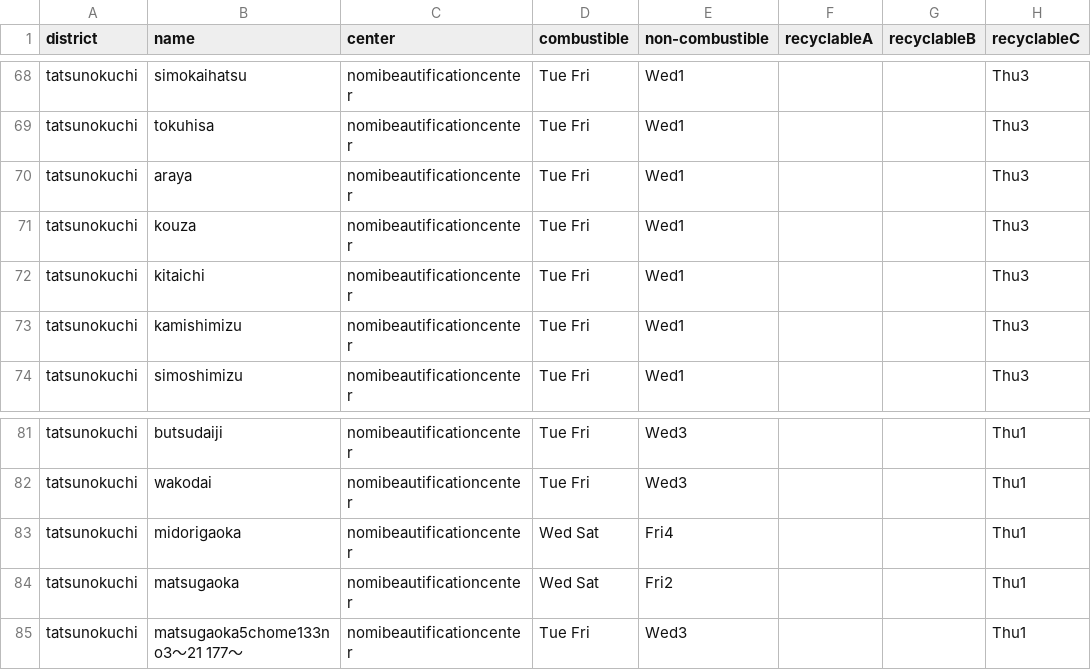
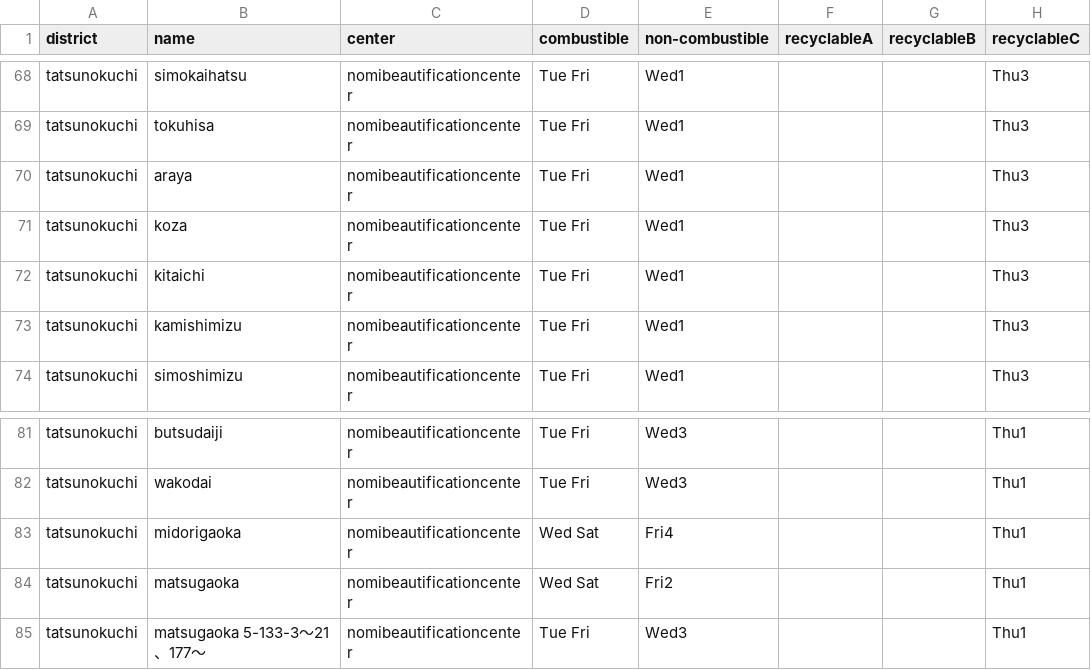
Before and after one commit to codefornomi/codefornomi.github.io, a CSV file: data/en-US/area_days.csv, drawn as a sheet; only a part is shown, gaps mark what is left out; the diff covers the shown part only; the diff names each change by its address in the sheet, - before the commit and + after, or states it on an @@ line.

```diff
--- a/data/en-US/area_days.csv
+++ b/data/en-US/area_days.csv
-B71 (name): kouza
+B71 (name): koza
-B85 (name): matsugaoka5chome133no3～21 177～
+B85 (name): matsugaoka 5-133-3～21、177～
```
Also changed, not shown: 31 edited cells elsewhere in this file, data/en-US/alternate_days.csv, 1 other file.
